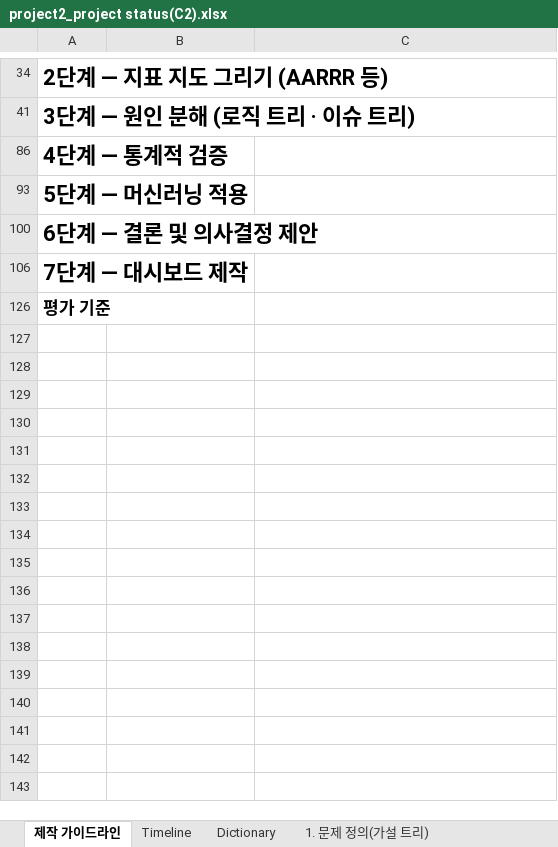
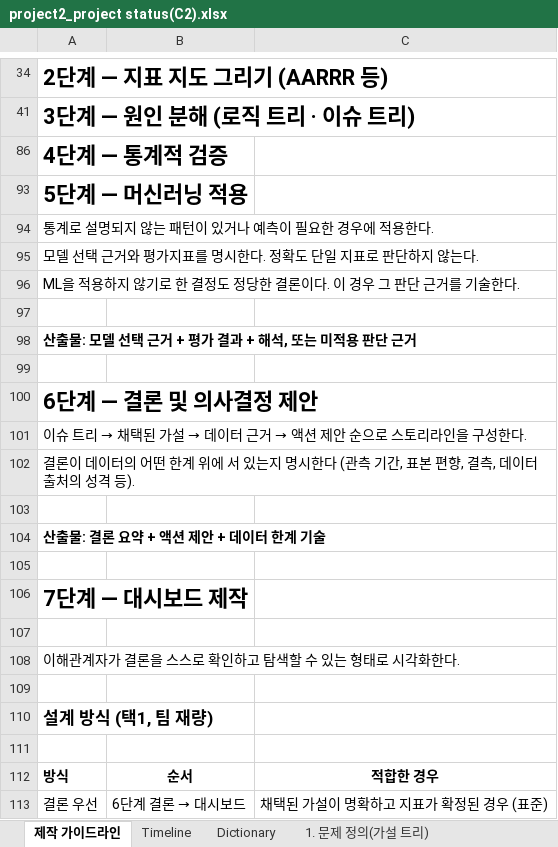
Before and after one commit to Sicheol-Pyo/ai-data-bootcamp, an Excel workbook: project_2/project2_project status(C2).xlsx, sheet 제작 가이드라인, drawn as a sheet; only a part is shown, gaps mark what is left out; the shorter side is filled out with more unchanged rows; values as stored, in another font and other column widths than the file's, no borders; the diff covers the shown part only; the diff names each change by its address in the sheet, - before the commit and + after, or states it on an @@ line.

```diff
--- a/project_2/project2_project status(C2).xlsx (sheet 제작 가이드라인)
+++ b/project_2/project2_project status(C2).xlsx (sheet 제작 가이드라인)
@@ row 94 unhidden: 통계로 설명되지 않는 패턴이 있거나 예측이 필요한 경우에 적용한다. @@
@@ row 95 unhidden: 모델 선택 근거와 평가지표를 명시한다. 정확도 단일 지표로 판단하지 않는다. @@
@@ row 96 unhidden: ML을 적용하지 않기로 한 결정도 정당한 결론이다. 이 경우 그 판단 근거를 기술한다. @@
+row 97: (empty)
@@ row 98 unhidden: 산출물: 모델 선택 근거 + 평가 결과 + 해석, 또는 미적용 판단 근거 @@
+row 99: (empty)
@@ row 101 unhidden: 이슈 트리 → 채택된 가설 → 데이터 근거 → 액션 제안 순으로 스토리라인을 구성한다. @@
@@ row 102 unhidden: 결론이 데이터의 어떤 한계 위에 서 있는지 명시한다 (관측 기간, 표본 편향, 결측, 데이터 출처의 성격 등). @@
+row 103: (empty)
@@ row 104 unhidden: 산출물: 결론 요약 + 액션 제안 + 데이터 한계 기술 @@
+row 105: (empty)
+row 107: (empty)
@@ row 108 unhidden: 이해관계자가 결론을 스스로 확인하고 탐색할 수 있는 형태로 시각화한다. @@
+row 109: (empty)
@@ row 110 unhidden: 설계 방식 (택1, 팀 재량) @@
+row 111: (empty)
@@ row 112 unhidden: 방식 | 순서 | 적합한 경우 @@
@@ row 113 unhidden: 결론 우선 | 6단계 결론 → 대시보드 | 채택된 가설이 명확하고 지표가 확정된 경우 (표준) @@
```
Also changed, not shown: 4 added rows and 16 hidden or unhidden rows elsewhere in this sheet, sheet 4. 통계적 검증, sheet 6. 결론 및 의사결정 제안, sheet Timeline, sheet 5. 머신러닝 적용, other sheet tabs, hidden cells, 21 other files.
